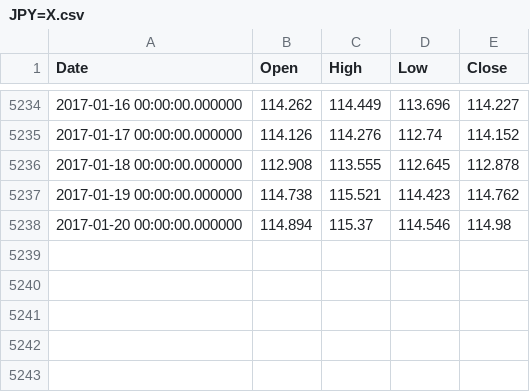
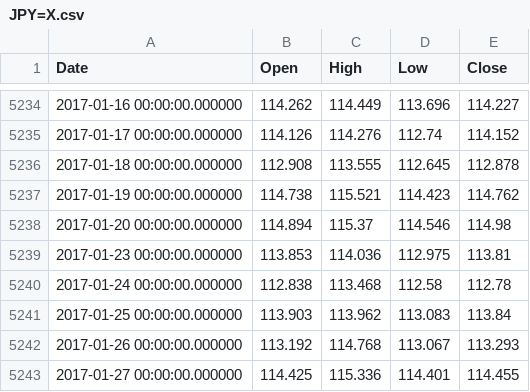
Before and after one commit to kakaba2009/MachineLearning, a CSV file: python/src/db/JPY=X.csv, drawn as a sheet; only a part is shown, gaps mark what is left out.

```diff
--- a/python/src/db/JPY=X.csv
+++ b/python/src/db/JPY=X.csv
@@ -5238 +5238,6 @@
 "2017-01-20 00:00:00.000000",114.894,115.37,114.546,114.98
+"2017-01-23 00:00:00.000000",113.853,114.036,112.975,113.81
+"2017-01-24 00:00:00.000000",112.838,113.468,112.58,112.78
+"2017-01-25 00:00:00.000000",113.903,113.962,113.083,113.84
+"2017-01-26 00:00:00.000000",113.192,114.768,113.067,113.293
+"2017-01-27 00:00:00.000000",114.425,115.336,114.401,114.455
```
Also changed, not shown: r/db/JPY=X.csv, 9 other files.
